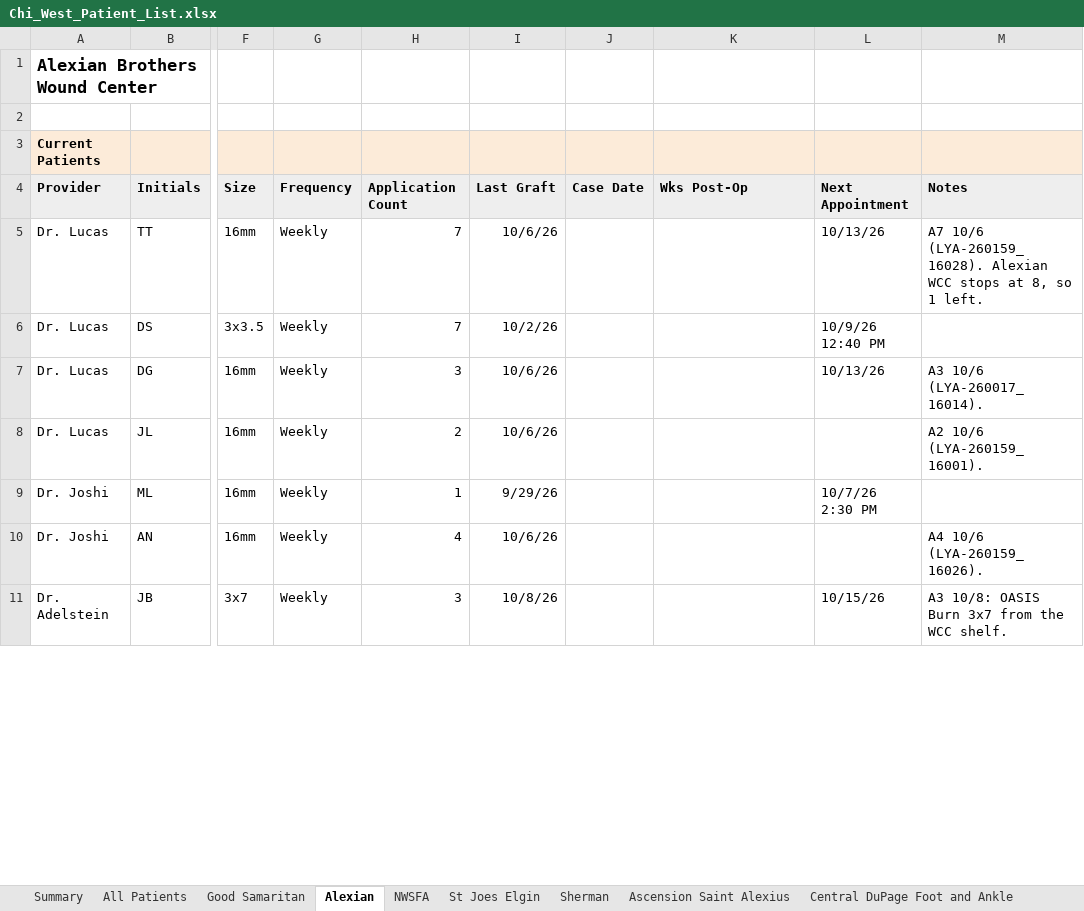
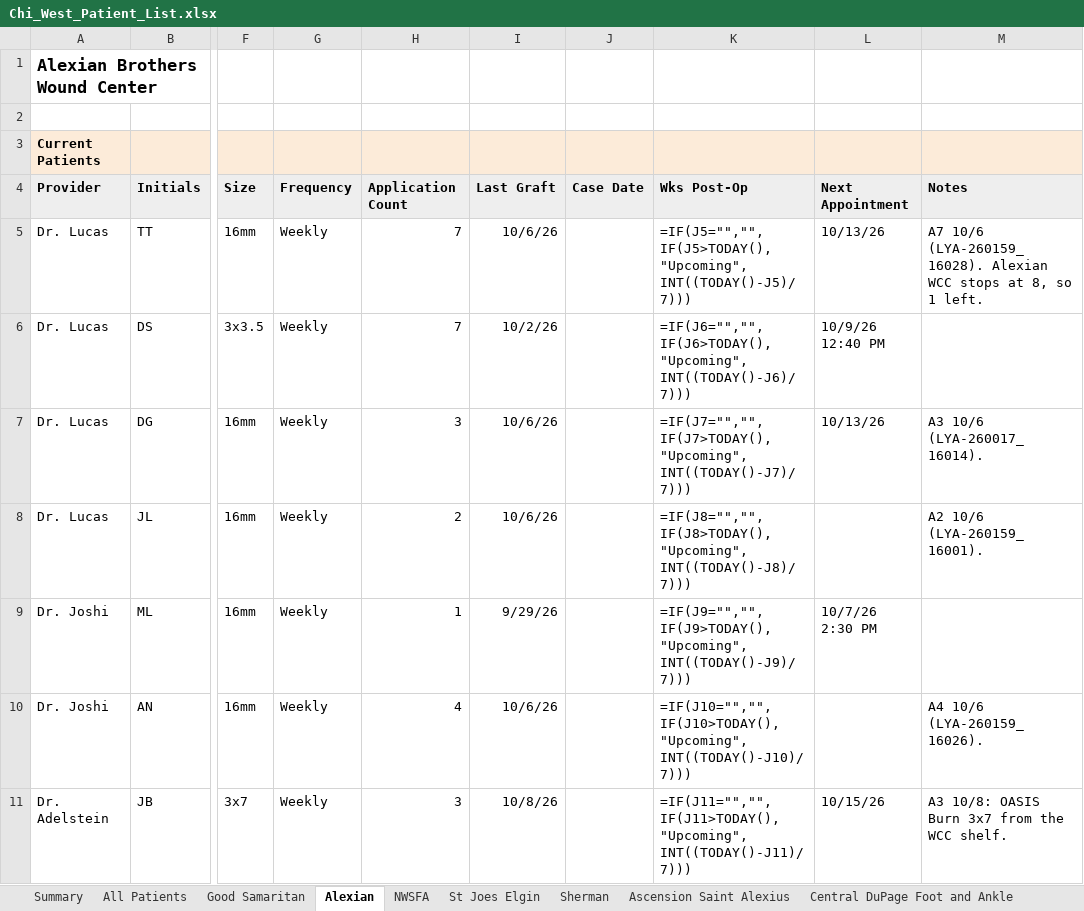
Before and after one commit to ajpeterson113/Graft-Tracker, an Excel workbook: Chi_West_Patient_List.xlsx, sheet Alexian, drawn as a sheet; only a part is shown, gaps mark what is left out; values as stored, in another font and other column widths than the file's, no borders; formulas without a stored value are shown as written; the diff covers the shown part only; the diff names each change by its address in the sheet, - before the commit and + after, or states it on an @@ line.

```diff
--- a/Chi_West_Patient_List.xlsx (sheet Alexian)
+++ b/Chi_West_Patient_List.xlsx (sheet Alexian)
-K5: (empty)
+K5: =IF(J5="","",IF(J5>TODAY(),"Upcoming",INT((TODAY()-J5)/7)))
-K6: (empty)
+K6: =IF(J6="","",IF(J6>TODAY(),"Upcoming",INT((TODAY()-J6)/7)))
-K7: (empty)
+K7: =IF(J7="","",IF(J7>TODAY(),"Upcoming",INT((TODAY()-J7)/7)))
-K8: (empty)
+K8: =IF(J8="","",IF(J8>TODAY(),"Upcoming",INT((TODAY()-J8)/7)))
-K9: (empty)
+K9: =IF(J9="","",IF(J9>TODAY(),"Upcoming",INT((TODAY()-J9)/7)))
-K10: (empty)
+K10: =IF(J10="","",IF(J10>TODAY(),"Upcoming",INT((TODAY()-J10)/7)))
-K11: (empty)
+K11: =IF(J11="","",IF(J11>TODAY(),"Upcoming",INT((TODAY()-J11)/7)))
```
Also changed, not shown: 17 edited cells elsewhere in this sheet, sheet Summary, sheet All Patients, sheet Good Samaritan, sheet St Joes Elgin, sheet NWSFA, sheet Follow-ups, 8 more sheets, charts or pictures, Graft_Tracker_BIOT_Chicago_West.xlsx, 12 other files.
